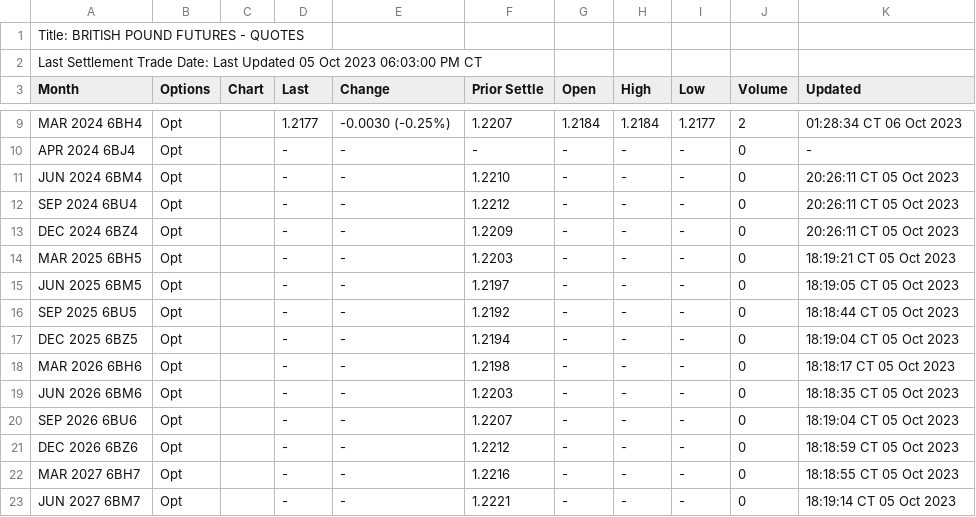
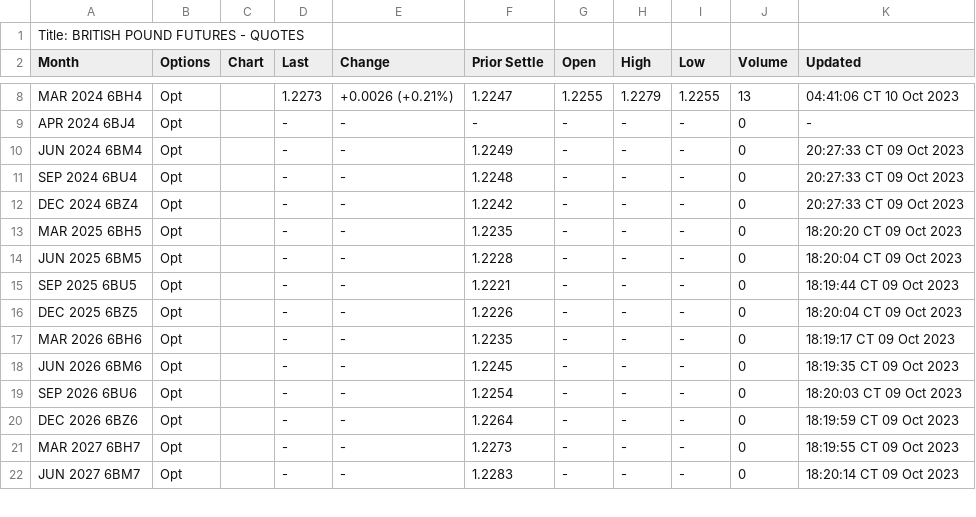
Before and after one commit to GBF-LTD/cmegroup, a CSV file: britishpound.csv, drawn as a sheet; only a part is shown, gaps mark what is left out; removed rows and columns are numbered as before the commit, all else as after; the diff covers the shown part only; the diff names each change by its address in the sheet, - before the commit and + after, or states it on an @@ line.

```diff
--- a/britishpound.csv
+++ b/britishpound.csv
-row 2: Last Settlement Trade Date: Last Updated 05 Oct 2023 06:03:00 PM CT
-D8 (Last): 1.2177
+D8 (Last): 1.2273
-E8 (Change): -0.0030 (-0.25%)
+E8 (Change): +0.0026 (+0.21%)
-F8 (Prior Settle): 1.2207
+F8 (Prior Settle): 1.2247
-G8 (Open): 1.2184
+G8 (Open): 1.2255
-H8 (High): 1.2184
+H8 (High): 1.2279
-I8 (Low): 1.2177
+I8 (Low): 1.2255
-J8 (Volume): 2
+J8 (Volume): 13
-K8 (Updated): 01:28:34 CT 06 Oct 2023
+K8 (Updated): 04:41:06 CT 10 Oct 2023
-F10 (Prior Settle): 1.2210
+F10 (Prior Settle): 1.2249
-K10:K12 (Updated): 20:26:11 CT 05 Oct 2023
+K10:K12 (Updated): 20:27:33 CT 09 Oct 2023
-F11 (Prior Settle): 1.2212
+F11 (Prior Settle): 1.2248
-F12 (Prior Settle): 1.2209
+F12 (Prior Settle): 1.2242
-F13 (Prior Settle): 1.2203
+F13 (Prior Settle): 1.2235
-K13 (Updated): 18:19:21 CT 05 Oct 2023
+K13 (Updated): 18:20:20 CT 09 Oct 2023
-F14 (Prior Settle): 1.2197
+F14 (Prior Settle): 1.2228
-K14 (Updated): 18:19:05 CT 05 Oct 2023
+K14 (Updated): 18:20:04 CT 09 Oct 2023
-F15 (Prior Settle): 1.2192
+F15 (Prior Settle): 1.2221
-K15 (Updated): 18:18:44 CT 05 Oct 2023
+K15 (Updated): 18:19:44 CT 09 Oct 2023
-F16 (Prior Settle): 1.2194
+F16 (Prior Settle): 1.2226
-K16 (Updated): 18:19:04 CT 05 Oct 2023
+K16 (Updated): 18:20:04 CT 09 Oct 2023
-F17 (Prior Settle): 1.2198
+F17 (Prior Settle): 1.2235
-K17 (Updated): 18:18:17 CT 05 Oct 2023
+K17 (Updated): 18:19:17 CT 09 Oct 2023
-F18 (Prior Settle): 1.2203
+F18 (Prior Settle): 1.2245
-K18 (Updated): 18:18:35 CT 05 Oct 2023
+K18 (Updated): 18:19:35 CT 09 Oct 2023
-F19 (Prior Settle): 1.2207
+F19 (Prior Settle): 1.2254
-K19 (Updated): 18:19:04 CT 05 Oct 2023
+K19 (Updated): 18:20:03 CT 09 Oct 2023
-F20 (Prior Settle): 1.2212
+F20 (Prior Settle): 1.2264
-K20 (Updated): 18:18:59 CT 05 Oct 2023
+K20 (Updated): 18:19:59 CT 09 Oct 2023
-F21 (Prior Settle): 1.2216
+F21 (Prior Settle): 1.2273
-K21 (Updated): 18:18:55 CT 05 Oct 2023
+K21 (Updated): 18:19:55 CT 09 Oct 2023
-F22 (Prior Settle): 1.2221
+F22 (Prior Settle): 1.2283
-K22 (Updated): 18:19:14 CT 05 Oct 2023
+K22 (Updated): 18:20:14 CT 09 Oct 2023
```
Also changed, not shown: 37 edited cells elsewhere in this file.
